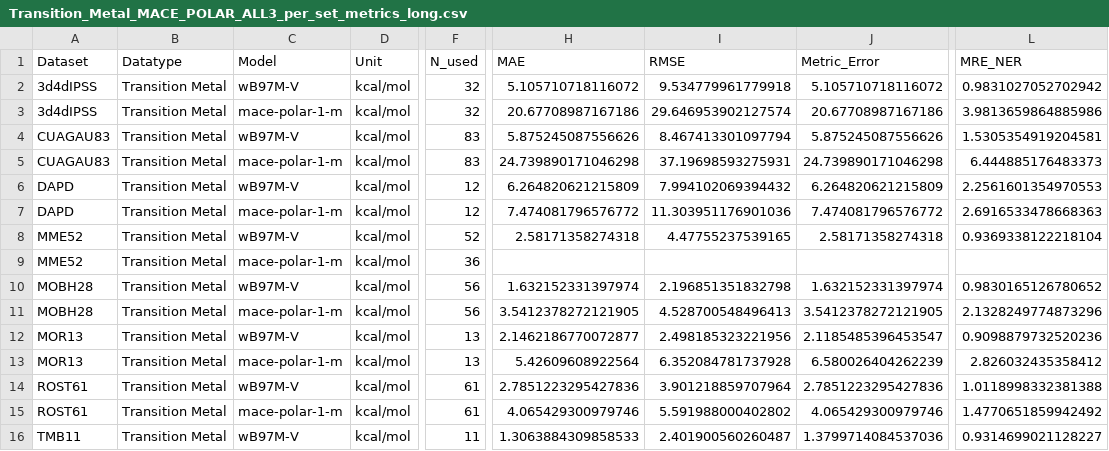
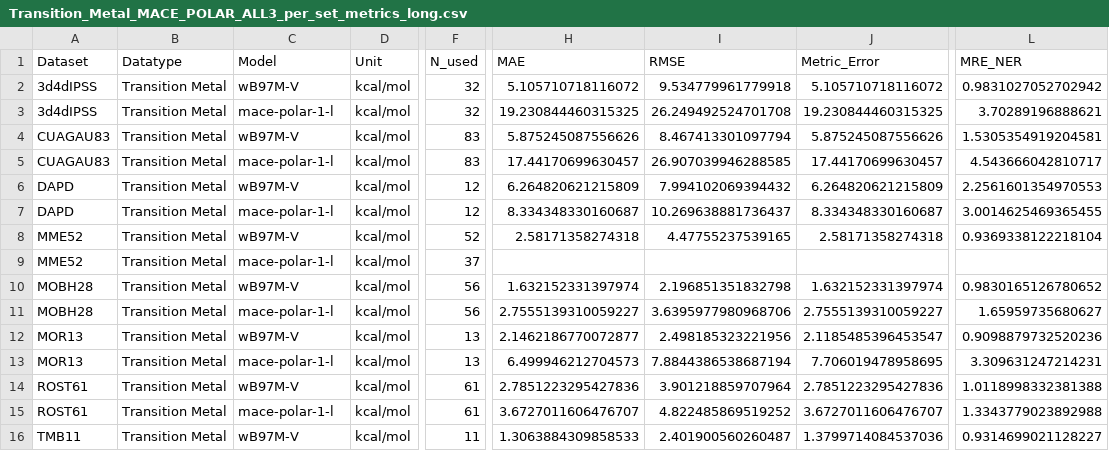
Before and after one commit to ar19schem-del/Accurate-Prediction-of-Molecular-Properties-with-Polarisable-MACE, a CSV file: Analysis/Transition_Metal_MACE_POLAR_ALL3_per_set_metrics_long.csv, drawn as a sheet; only a part is shown, gaps mark what is left out; the diff covers the shown part only; the diff names each change by its address in the sheet, - before the commit and + after, or states it on an @@ line.

```diff
--- a/Analysis/Transition_Metal_MACE_POLAR_ALL3_per_set_metrics_long.csv
+++ b/Analysis/Transition_Metal_MACE_POLAR_ALL3_per_set_metrics_long.csv
-C3 (Model): mace-polar-1-m
+C3 (Model): mace-polar-1-l
-H3 (MAE): 20.67708987167186
+H3 (MAE): 19.230844460315325
-I3 (RMSE): 29.646953902127574
+I3 (RMSE): 26.249492524701708
-J3 (Metric_Error): 20.67708987167186
+J3 (Metric_Error): 19.230844460315325
-L3 (MRE_NER): 3.9813659864885986
+L3 (MRE_NER): 3.70289196888621
-C5 (Model): mace-polar-1-m
+C5 (Model): mace-polar-1-l
-H5 (MAE): 24.739890171046298
+H5 (MAE): 17.44170699630457
-I5 (RMSE): 37.19698593275931
+I5 (RMSE): 26.907039946288585
-J5 (Metric_Error): 24.739890171046298
+J5 (Metric_Error): 17.44170699630457
-L5 (MRE_NER): 6.444885176483373
+L5 (MRE_NER): 4.543666042810717
-C7 (Model): mace-polar-1-m
+C7 (Model): mace-polar-1-l
-H7 (MAE): 7.474081796576772
+H7 (MAE): 8.334348330160687
-I7 (RMSE): 11.303951176901036
+I7 (RMSE): 10.269638881736437
-J7 (Metric_Error): 7.474081796576772
+J7 (Metric_Error): 8.334348330160687
-L7 (MRE_NER): 2.6916533478668363
+L7 (MRE_NER): 3.0014625469365455
-C9 (Model): mace-polar-1-m
+C9 (Model): mace-polar-1-l
-F9 (N_used): 36
+F9 (N_used): 37
-C11 (Model): mace-polar-1-m
+C11 (Model): mace-polar-1-l
-H11 (MAE): 3.5412378272121905
+H11 (MAE): 2.7555139310059227
-I11 (RMSE): 4.528700548496413
+I11 (RMSE): 3.6395977980968706
-J11 (Metric_Error): 3.5412378272121905
+J11 (Metric_Error): 2.7555139310059227
-L11 (MRE_NER): 2.1328249774873296
+L11 (MRE_NER): 1.65959735680627
-C13 (Model): mace-polar-1-m
+C13 (Model): mace-polar-1-l
-H13 (MAE): 5.42609608922564
+H13 (MAE): 6.499946212704573
-I13 (RMSE): 6.352084781737928
+I13 (RMSE): 7.8844386538687194
-J13 (Metric_Error): 6.580026404262239
+J13 (Metric_Error): 7.706019478958695
-L13 (MRE_NER): 2.826032435358412
+L13 (MRE_NER): 3.309631247214231
-C15 (Model): mace-polar-1-m
+C15 (Model): mace-polar-1-l
-H15 (MAE): 4.065429300979746
+H15 (MAE): 3.6727011606476707
-I15 (RMSE): 5.591988000402802
+I15 (RMSE): 4.822485869519252
-J15 (Metric_Error): 4.065429300979746
+J15 (Metric_Error): 3.6727011606476707
-L15 (MRE_NER): 1.4770651859942492
+L15 (MRE_NER): 1.3343779023892988
```
Also changed, not shown: 10 edited cells elsewhere in this file, Analysis/Errors_per_set_RMSE_MACE_POLAR_Datatype_Transition_Metal_ALL3.csv, Analysis/MME52_MACE_POLAR_error_log.csv, 8 other files.
